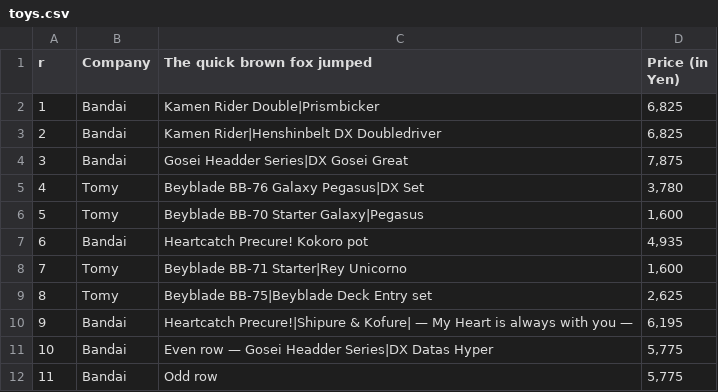
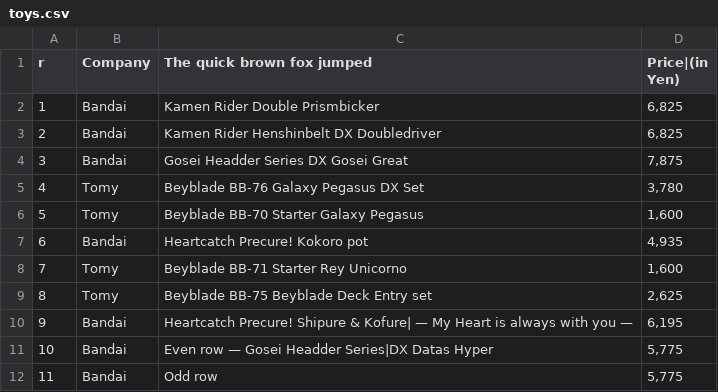
Before and after one commit to alansmithy/nar-table, a CSV file: basic-table/toys.csv, drawn as a sheet.

```diff
--- a/basic-table/toys.csv
+++ b/basic-table/toys.csv
@@ -1,11 +1,11 @@
-r,Company,The quick brown fox jumped,Price (in Yen)
-1,Bandai,Kamen Rider Double|Prismbicker,"6,825"
-2,Bandai,Kamen Rider|Henshinbelt DX Doubledriver,"6,825"
-3,Bandai,Gosei Headder Series|DX Gosei Great,"7,875"
-4,Tomy,Beyblade BB-76 Galaxy Pegasus|DX Set,"3,780"
-5,Tomy,Beyblade BB-70 Starter Galaxy|Pegasus,"1,600"
+r,Company,The quick brown fox jumped,Price|(in Yen)
+1,Bandai,Kamen Rider Double Prismbicker,"6,825"
+2,Bandai,Kamen Rider Henshinbelt DX Doubledriver,"6,825"
+3,Bandai,Gosei Headder Series DX Gosei Great,"7,875"
+4,Tomy,Beyblade BB-76 Galaxy Pegasus DX Set,"3,780"
+5,Tomy,Beyblade BB-70 Starter Galaxy Pegasus,"1,600"
 6,Bandai,Heartcatch Precure! Kokoro pot,"4,935"
-7,Tomy,Beyblade BB-71 Starter|Rey Unicorno,"1,600"
-8,Tomy,Beyblade BB-75|Beyblade Deck Entry set,"2,625"
-9,Bandai,Heartcatch Precure!|Shipure & Kofure| — My Heart is always with you — ,"6,195"
+7,Tomy,Beyblade BB-71 Starter Rey Unicorno,"1,600"
+8,Tomy,Beyblade BB-75 Beyblade Deck Entry set,"2,625"
+9,Bandai,Heartcatch Precure! Shipure & Kofure| — My Heart is always with you — ,"6,195"
 10,Bandai,Even row — Gosei Headder Series|DX Datas Hyper,"5,775"
```
Also changed, not shown: 1 other file.
